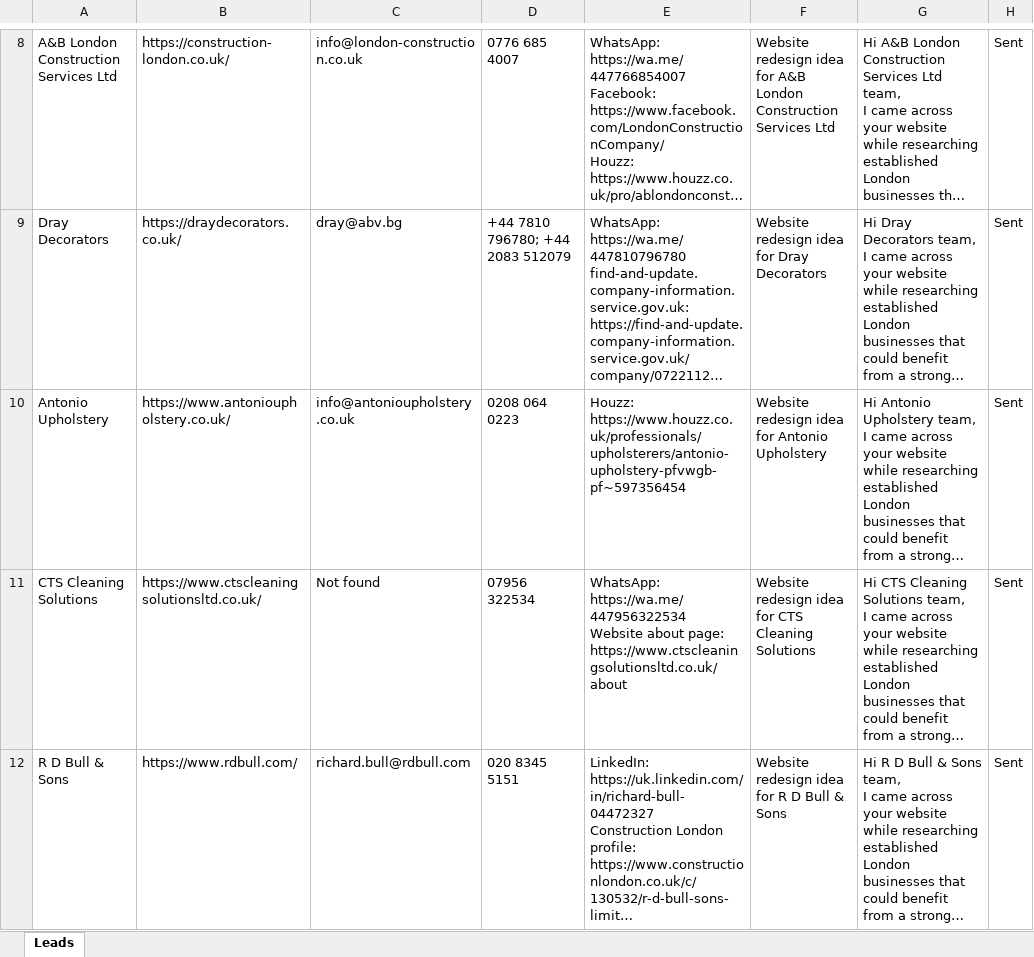
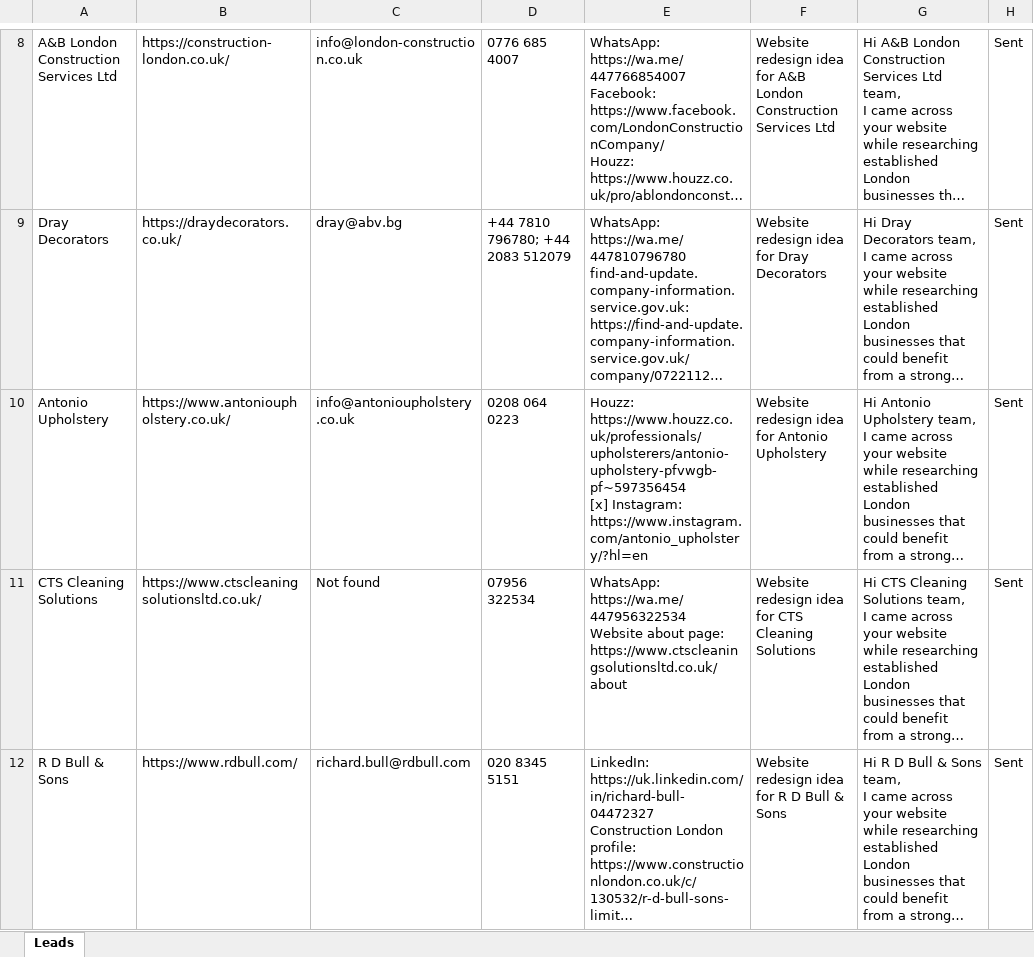
Before and after one commit to ksnirob/lead-tracker, an Excel workbook: excel/UK/Batch_01_Leads_Tracker.xlsx, sheet Leads, drawn as a sheet; only a part is shown, gaps mark what is left out; long unchanged cells end in …; values as stored, in another font and other column widths than the file's, no borders; ↵ is a line break in a cell; the diff names each change by its address in the sheet, - before the commit and + after, or states it on an @@ line.

Commit message:
updated batch 34

```diff
--- a/excel/UK/Batch_01_Leads_Tracker.xlsx (sheet Leads)
+++ b/excel/UK/Batch_01_Leads_Tracker.xlsx (sheet Leads)
-E10: Houzz: https://www.houzz.co.uk/professionals/upholsterers/antonio-upholstery-pfvwgb-pf~597356454
+E10: Houzz: https://www.houzz.co.uk/professionals/upholsterers/antonio-upholstery-pfvwgb-pf~597356454 ↵ [x] Instagram: https://www.instagram.com/antonio_upholstery/?hl=en
```
Also changed, not shown: 13 other files.
